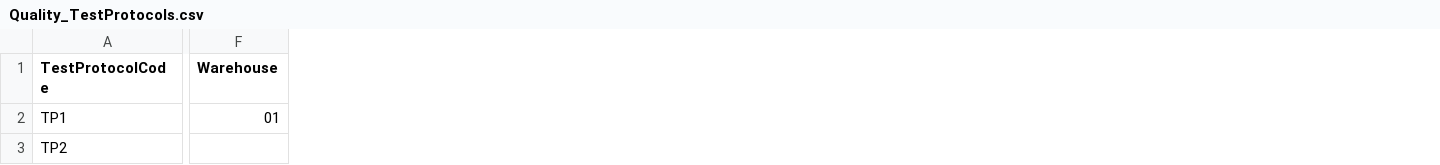
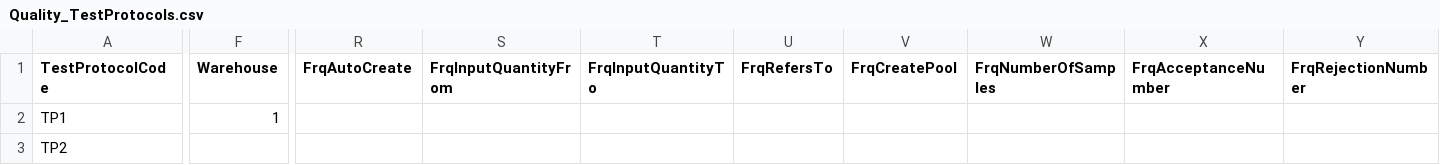
Before and after one commit to CompuTec/processforce-powershell, a CSV file: Quality Control/Test Protocols/Quality_TestProtocols.csv, drawn as a sheet; only a part is shown, gaps mark what is left out; the diff covers the shown part only; the diff names each change by its address in the sheet, - before the commit and + after, or states it on an @@ line.

```diff
--- a/Quality Control/Test Protocols/Quality_TestProtocols.csv
+++ b/Quality Control/Test Protocols/Quality_TestProtocols.csv
+column R (FrqAutoCreate), empty
+column S (FrqInputQuantityFrom), empty
+column T (FrqInputQuantityTo), empty
+column U (FrqRefersTo), empty
+column V (FrqCreatePool), empty
+column W (FrqNumberOfSamples), empty
+column X (FrqAcceptanceNumber), empty
+column Y (FrqRejectionNumber), empty
-F2 (Warehouse): 01
+F2 (Warehouse): 1
```
Also changed, not shown: 3 edited cells elsewhere in this file, 1 other file.
